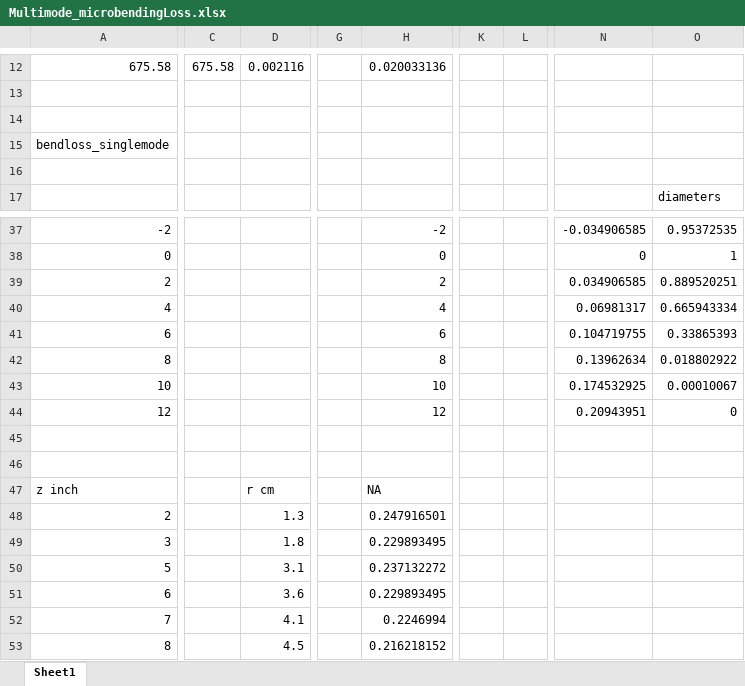
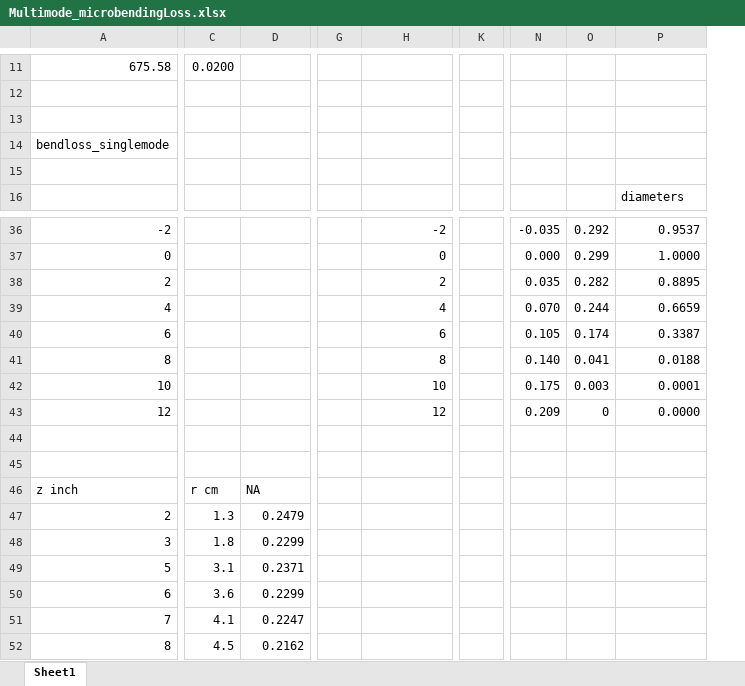
Before and after one commit to peakcipher/coursework, an Excel workbook: 22O2/Multimode_microbendingLoss.xlsx, sheet Sheet1, drawn as a sheet; only a part is shown, gaps mark what is left out; values as stored, in another font and other column widths than the file's, no borders; removed rows and columns are numbered as before the commit, all else as after; the diff covers the shown part only; the diff names each change by its address in the sheet, - before the commit and + after, or states it on an @@ line.

```diff
--- a/22O2/Multimode_microbendingLoss.xlsx (sheet Sheet1)
+++ b/22O2/Multimode_microbendingLoss.xlsx (sheet Sheet1)
-column C, row 12: 675.58
+column C, row 11: 0.0200; rows 46-52: r cm | 1.3 | 1.8 | 3.1 | 3.6 | 4.1 | 4.5
-column G, empty
+column G, empty
-column K, empty
-column L, empty
+column K, empty
-column N, rows 37-44: -0.034906585 | 0 | 0.034906585 | 0.06981317 | 0.104719755 | 0.13962634 | 0.174532925 | 0.20943951
+column N, rows 36-43: -0.035 | 0.000 | 0.035 | 0.070 | 0.105 | 0.140 | 0.175 | 0.209
+column O, rows 36-43: 0.292 | 0.299 | 0.282 | 0.244 | 0.174 | 0.041 | 0.003 | 0
-D11: 0.002116
+D11: (empty)
-H11: 0.020033136
+H11: (empty)
-P36: 0.95372535
+P36: 0.9537
-P37: 1
+P37: 1.0000
-P38: 0.889520251
+P38: 0.8895
-P39: 0.665943334
+P39: 0.6659
-P40: 0.33865393
+P40: 0.3387
-P41: 0.018802922
+P41: 0.0188
-P42: 0.00010067
+P42: 0.0001
-P43: 0
+P43: 0.0000
-D46: r cm
+D46: NA
-H46: NA
+H46: (empty)
-D47: 1.3
+D47: 0.2479
-H47: 0.247916501
+H47: (empty)
-D48: 1.8
+D48: 0.2299
-H48: 0.229893495
+H48: (empty)
-D49: 3.1
+D49: 0.2371
-H49: 0.237132272
+H49: (empty)
-D50: 3.6
+D50: 0.2299
-H50: 0.229893495
+H50: (empty)
-D51: 4.1
+D51: 0.2247
-H51: 0.2246994
+H51: (empty)
-D52: 4.5
+D52: 0.2162
-H52: 0.216218152
+H52: (empty)
```
Also changed, not shown: 1 added row, 2 removed rows, 1 added column, 53 edited cells and merged cells elsewhere in this sheet, formulas that keep their value, 1 other file.
